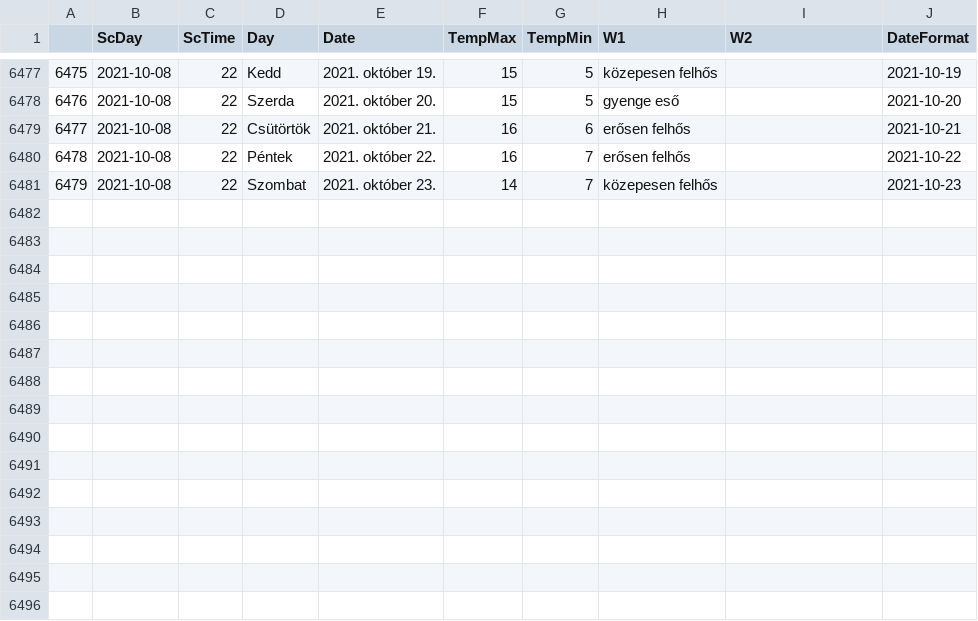
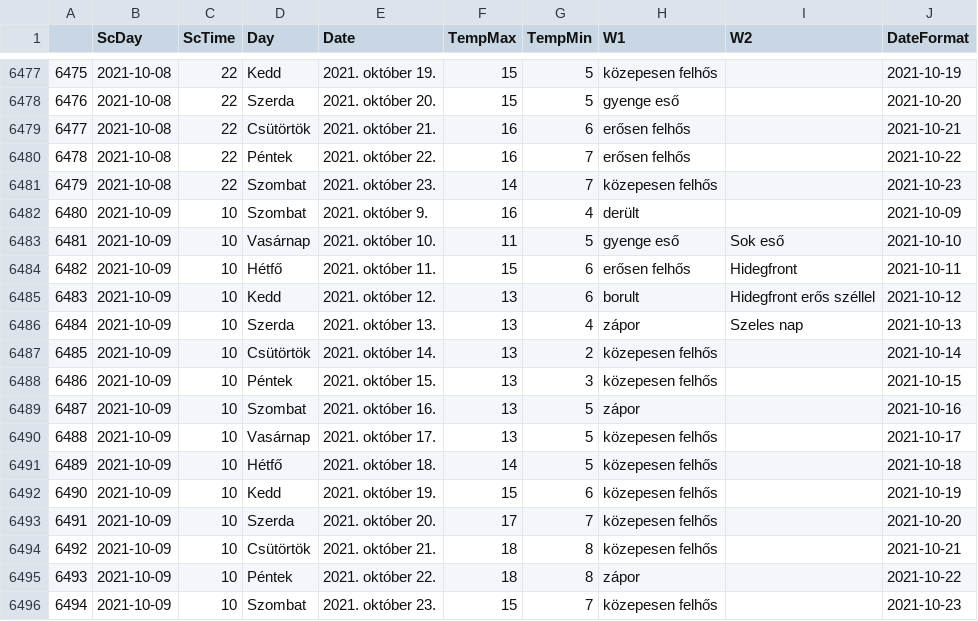
Before and after one commit to revpeter/ID_sc, a CSV file: akaka.csv, drawn as a sheet; only a part is shown, gaps mark what is left out; the diff names each change by its address in the sheet, - before the commit and + after, or states it on an @@ line.

```diff
--- a/akaka.csv
+++ b/akaka.csv
+row 6482: 6480 | 2021-10-09 | 10 | Szombat | 2021. október 9. | 16 | 4 | derült |  | 2021-10-09
+row 6483: 6481 | 2021-10-09 | 10 | Vasárnap | 2021. október 10. | 11 | 5 | gyenge eső | Sok eső | 2021-10-10
+row 6484: 6482 | 2021-10-09 | 10 | Hétfő | 2021. október 11. | 15 | 6 | erősen felhős | Hidegfront | 2021-10-11
+row 6485: 6483 | 2021-10-09 | 10 | Kedd | 2021. október 12. | 13 | 6 | borult | Hidegfront erős széllel | 2021-10-12
+row 6486: 6484 | 2021-10-09 | 10 | Szerda | 2021. október 13. | 13 | 4 | zápor | Szeles nap | 2021-10-13
+row 6487: 6485 | 2021-10-09 | 10 | Csütörtök | 2021. október 14. | 13 | 2 | közepesen felhős |  | 2021-10-14
+row 6488: 6486 | 2021-10-09 | 10 | Péntek | 2021. október 15. | 13 | 3 | közepesen felhős |  | 2021-10-15
+row 6489: 6487 | 2021-10-09 | 10 | Szombat | 2021. október 16. | 13 | 5 | zápor |  | 2021-10-16
+row 6490: 6488 | 2021-10-09 | 10 | Vasárnap | 2021. október 17. | 13 | 5 | közepesen felhős |  | 2021-10-17
+row 6491: 6489 | 2021-10-09 | 10 | Hétfő | 2021. október 18. | 14 | 5 | közepesen felhős |  | 2021-10-18
+row 6492: 6490 | 2021-10-09 | 10 | Kedd | 2021. október 19. | 15 | 6 | közepesen felhős |  | 2021-10-19
+row 6493: 6491 | 2021-10-09 | 10 | Szerda | 2021. október 20. | 17 | 7 | közepesen felhős |  | 2021-10-20
+row 6494: 6492 | 2021-10-09 | 10 | Csütörtök | 2021. október 21. | 18 | 8 | közepesen felhős |  | 2021-10-21
+row 6495: 6493 | 2021-10-09 | 10 | Péntek | 2021. október 22. | 18 | 8 | zápor |  | 2021-10-22
+row 6496: 6494 | 2021-10-09 | 10 | Szombat | 2021. október 23. | 15 | 7 | közepesen felhős |  | 2021-10-23
```
